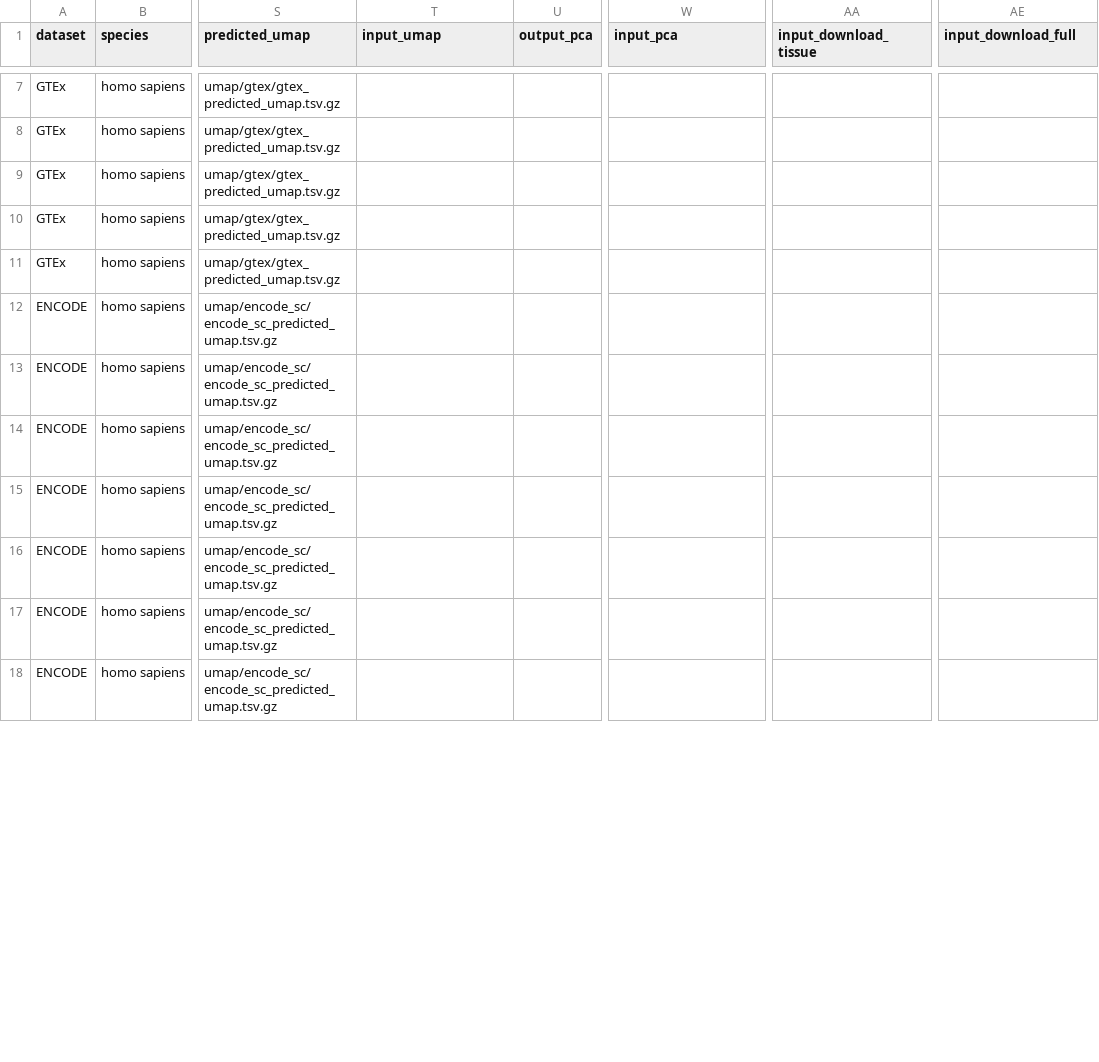
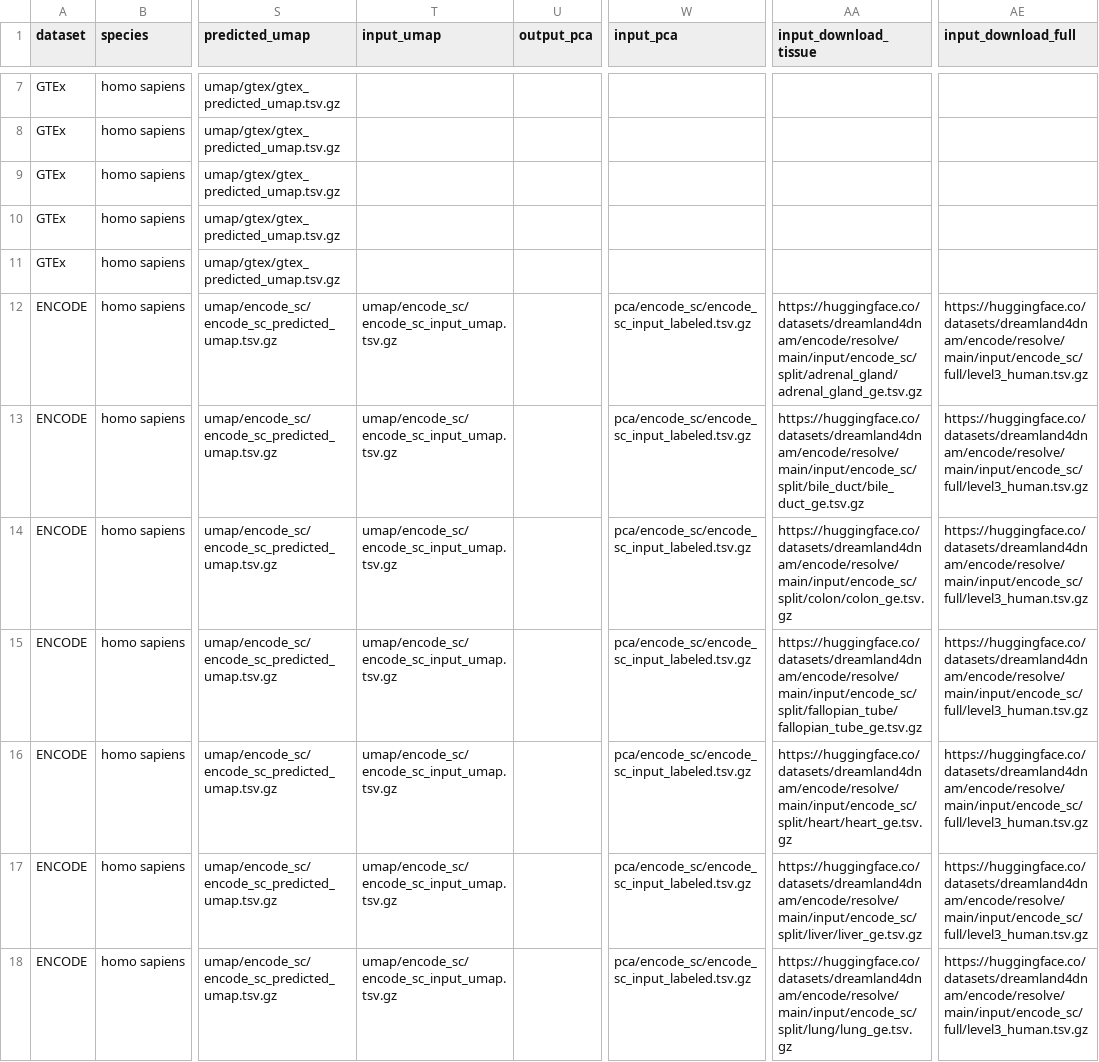
Before and after one commit to CharlotteZZh/DNA_Database_backup, a CSV file: data/metadata.csv, drawn as a sheet; only a part is shown, gaps mark what is left out; the diff covers the shown part only; the diff names each change by its address in the sheet, - before the commit and + after, or states it on an @@ line.

Commit message:
add encodesc input and encodesc mouse input

```diff
--- a/data/metadata.csv
+++ b/data/metadata.csv
-T12:T18 (input_umap): (empty)
+T12:T18 (input_umap): umap/encode_sc/encode_sc_input_umap.tsv.gz
-W12:W18 (input_pca): (empty)
+W12:W18 (input_pca): pca/encode_sc/encode_sc_input_labeled.tsv.gz
-AA12 (input_download_tissue): (empty)
+AA12 (input_download_tissue): https://huggingface.co/datasets/dreamland4dnam/encode/resolve/main/input/encode_sc/split/adrenal_gland/adrenal_gland_ge.tsv.gz
-AE12:AE18 (input_download_full): (empty)
+AE12:AE18 (input_download_full): https://huggingface.co/datasets/dreamland4dnam/encode/resolve/main/input/encode_sc/full/level3_human.tsv.gz
-AA13 (input_download_tissue): (empty)
+AA13 (input_download_tissue): https://huggingface.co/datasets/dreamland4dnam/encode/resolve/main/input/encode_sc/split/bile_duct/bile_duct_ge.tsv.gz
-AA14 (input_download_tissue): (empty)
+AA14 (input_download_tissue): https://huggingface.co/datasets/dreamland4dnam/encode/resolve/main/input/encode_sc/split/colon/colon_ge.tsv.gz
-AA15 (input_download_tissue): (empty)
+AA15 (input_download_tissue): https://huggingface.co/datasets/dreamland4dnam/encode/resolve/main/input/encode_sc/split/fallopian_tube/fallopian_tube_ge.tsv.gz
-AA16 (input_download_tissue): (empty)
+AA16 (input_download_tissue): https://huggingface.co/datasets/dreamland4dnam/encode/resolve/main/input/encode_sc/split/heart/heart_ge.tsv.gz
-AA17 (input_download_tissue): (empty)
+AA17 (input_download_tissue): https://huggingface.co/datasets/dreamland4dnam/encode/resolve/main/input/encode_sc/split/liver/liver_ge.tsv.gz
-AA18 (input_download_tissue): (empty)
+AA18 (input_download_tissue): https://huggingface.co/datasets/dreamland4dnam/encode/resolve/main/input/encode_sc/split/lung/lung_ge.tsv.gz
```
Also changed, not shown: 4 added rows and 24 edited cells elsewhere in this file, 5 other files.
